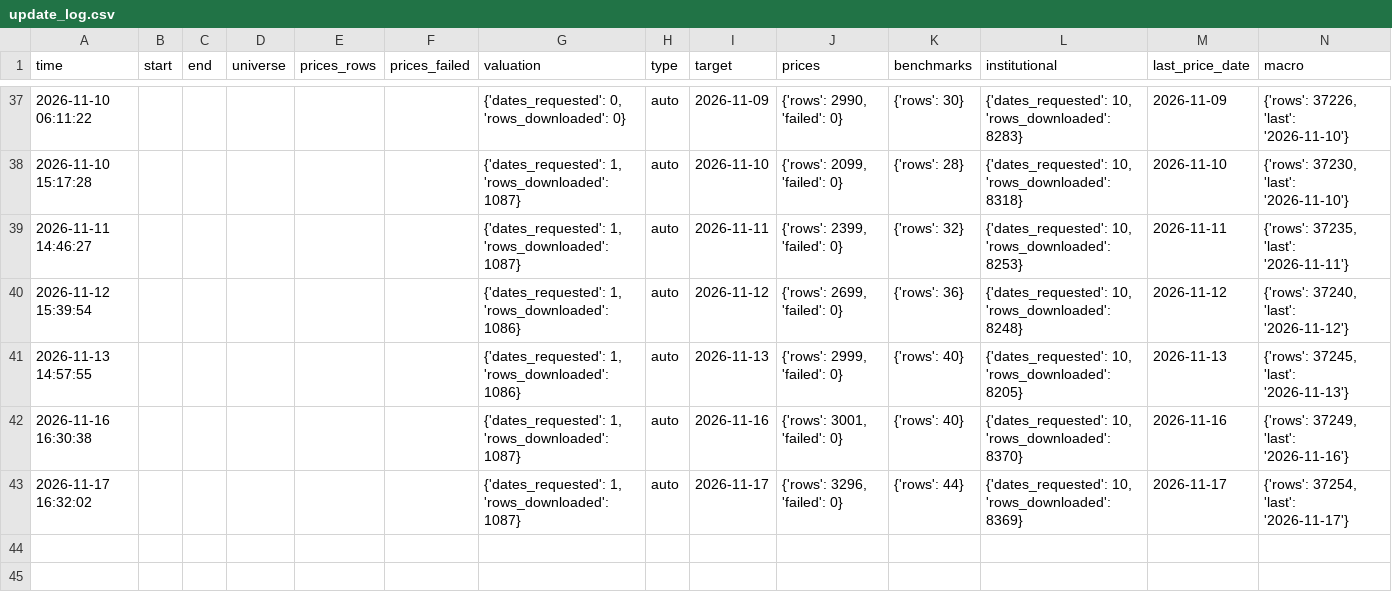
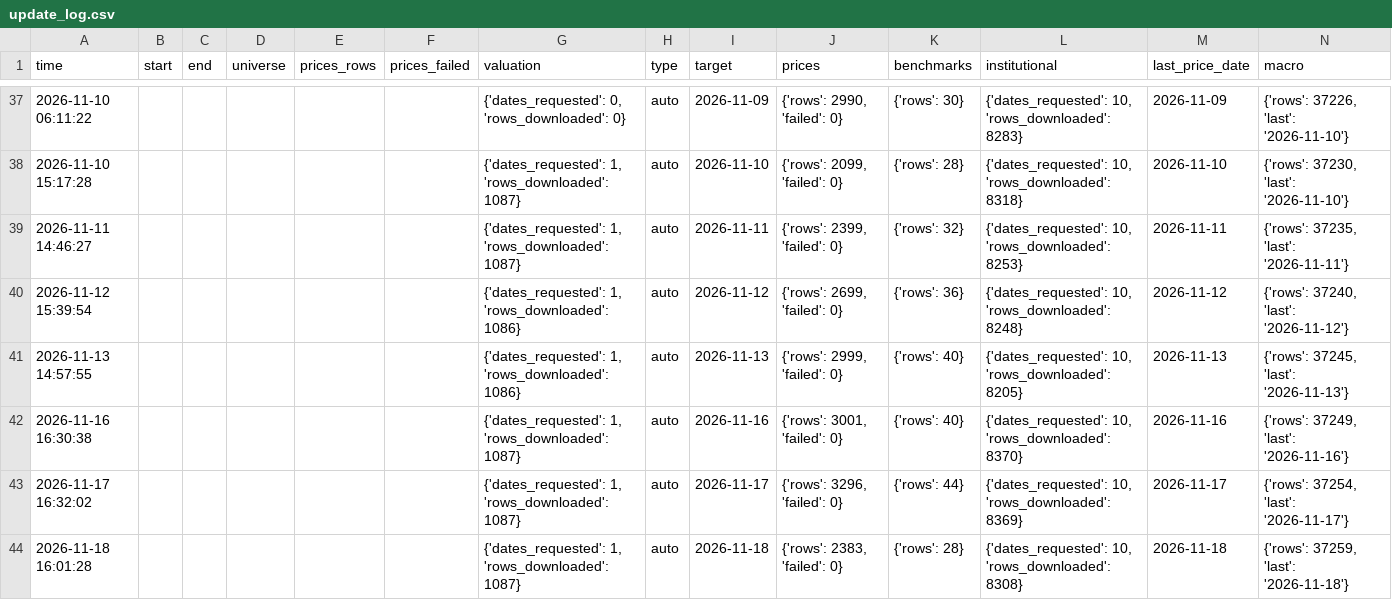
Before and after one commit to Hendrick0815/ESG_AI_Dashboard, a CSV file: data/processed/update_log.csv, drawn as a sheet; only a part is shown, gaps mark what is left out; the diff names each change by its address in the sheet, - before the commit and + after, or states it on an @@ line.

```diff
--- a/data/processed/update_log.csv
+++ b/data/processed/update_log.csv
+row 44: 2026-11-18 16:01:28 |  |  |  |  |  | {'dates_requested': 1, 'rows_downloaded': 1087} | auto | 2026-11-18 | {'rows': 2383, 'failed': 0} | {'rows': 28} | {'dates_requested': 10, 'rows_downloaded': 8308} | 2026-11-18 | {'rows': 37259, 'last': '2026-11-18'}
```
Also changed, not shown: data/processed/benchmarks.csv, 6 other files.
